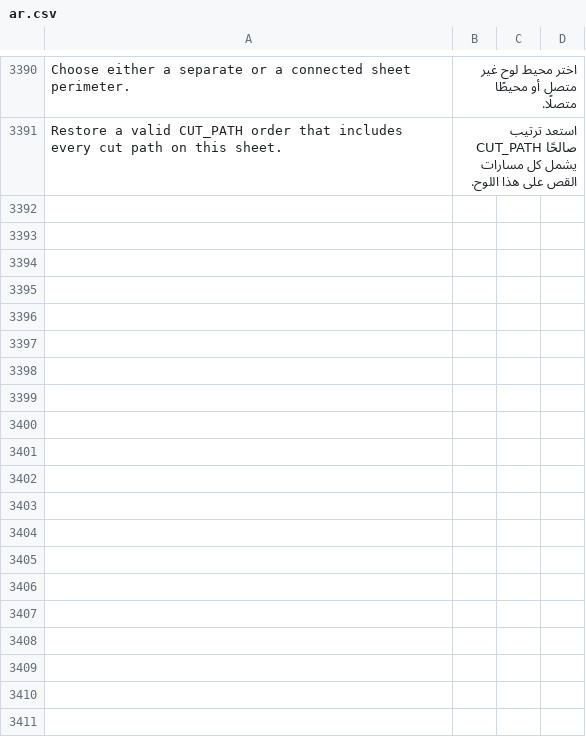
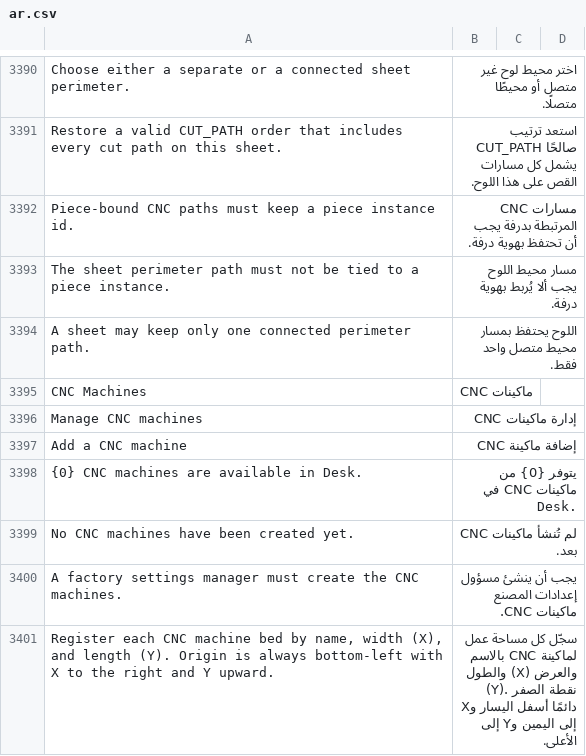
Before and after one commit to Hasan-Alhendi/almdina-erp, a CSV file: almdina_erp/translations/ar.csv, drawn as a sheet; only a part is shown, gaps mark what is left out; the diff covers the shown part only.

Commit message:
feat: add CNC machine permissions and enhance operational file handling
- Introduced permissions for CNC Machine, including query and access checks.
- Enhanced operational file structure to include CNC machine details and offsets.
- Updated functions to validate sheet placement against CNC machine specifications.
- Improved error handling for CNC machine-related operations and validations.
- Added new fields in operational files for CNC machine and offset management.

```diff
--- a/almdina_erp/translations/ar.csv
+++ b/almdina_erp/translations/ar.csv
@@ -3393 +3393,11 @@ Choose either a separate or a connected sheet perimeter.,اختر محيط لو
 Restore a valid CUT_PATH order that includes every cut path on this sheet.,استعد ترتيب CUT_PATH صالحًا يشمل كل مسارات القص على هذا اللوح.
+Piece-bound CNC paths must keep a piece instance id.,مسارات CNC المرتبطة بدرفة يجب أن تحتفظ بهوية درفة.
+The sheet perimeter path must not be tied to a piece instance.,مسار محيط اللوح يجب ألا يُربط بهوية درفة.
+A sheet may keep only one connected perimeter path.,اللوح يحتفظ بمسار محيط متصل واحد فقط.
+CNC Machines,ماكينات CNC
+Manage CNC machines,إدارة ماكينات CNC
+Add a CNC machine,إضافة ماكينة CNC
+"{0} CNC machines are available in Desk.",يتوفر {0} من ماكينات CNC في Desk.
+No CNC machines have been created yet.,لم تُنشأ ماكينات CNC بعد.
+A factory settings manager must create the CNC machines.,يجب أن ينشئ مسؤول إعدادات المصنع ماكينات CNC.
+"Register each CNC machine bed by name, width (X), and length (Y). Origin is always bottom-left with X to the right and Y upward.",سجّل كل مساحة عمل لماكينة CNC بالاسم والعرض (X) والطول (Y). نقطة الصفر دائمًا أسفل اليسار وX إلى اليمين وY إلى الأعلى.
```
Also changed, not shown: 20 added rows elsewhere in this file, 36 other files.
